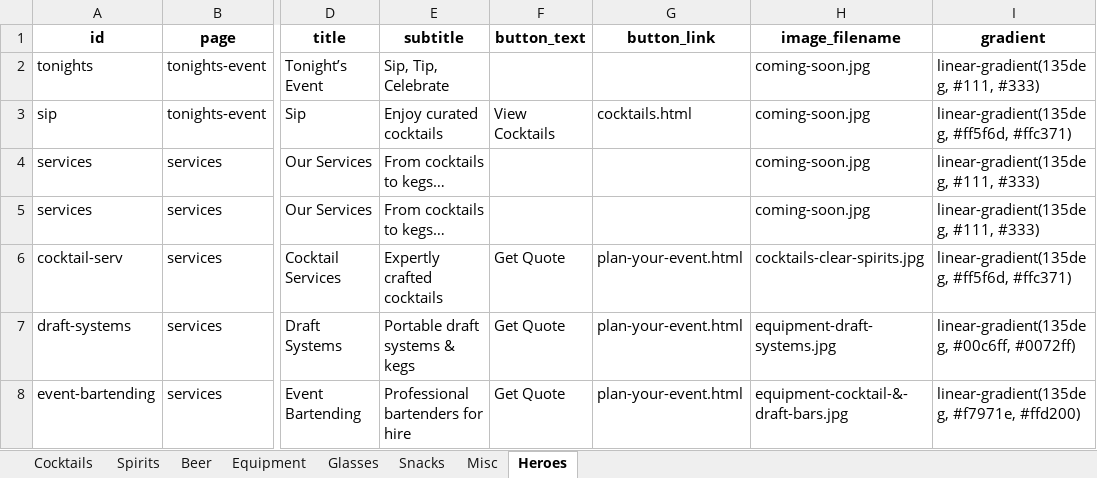
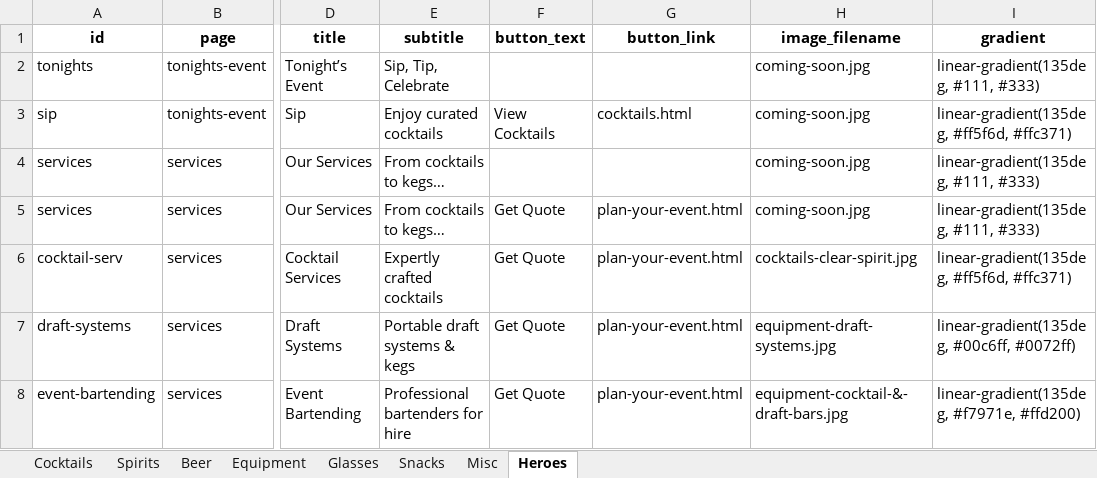
Before and after one commit to conor2smyth-cloud/GBS9, an Excel workbook: data/drinks.xlsx, sheet Heroes, drawn as a sheet; only a part is shown, gaps mark what is left out; values as stored, in another font and other column widths than the file's, no borders; the diff names each change by its address in the sheet, - before the commit and + after, or states it on an @@ line.

Commit message:
Auto-update drinks.json

```diff
--- a/data/drinks.xlsx (sheet Heroes)
+++ b/data/drinks.xlsx (sheet Heroes)
-F5 (button_text): (empty)
+F5 (button_text): Get Quote
-G5 (button_link): (empty)
+G5 (button_link): plan-your-event.html
-H6 (image_filename): cocktails-clear-spirits.jpg
+H6 (image_filename): cocktails-clear-spirit.jpg
```
Also changed, not shown: 1 other file.
